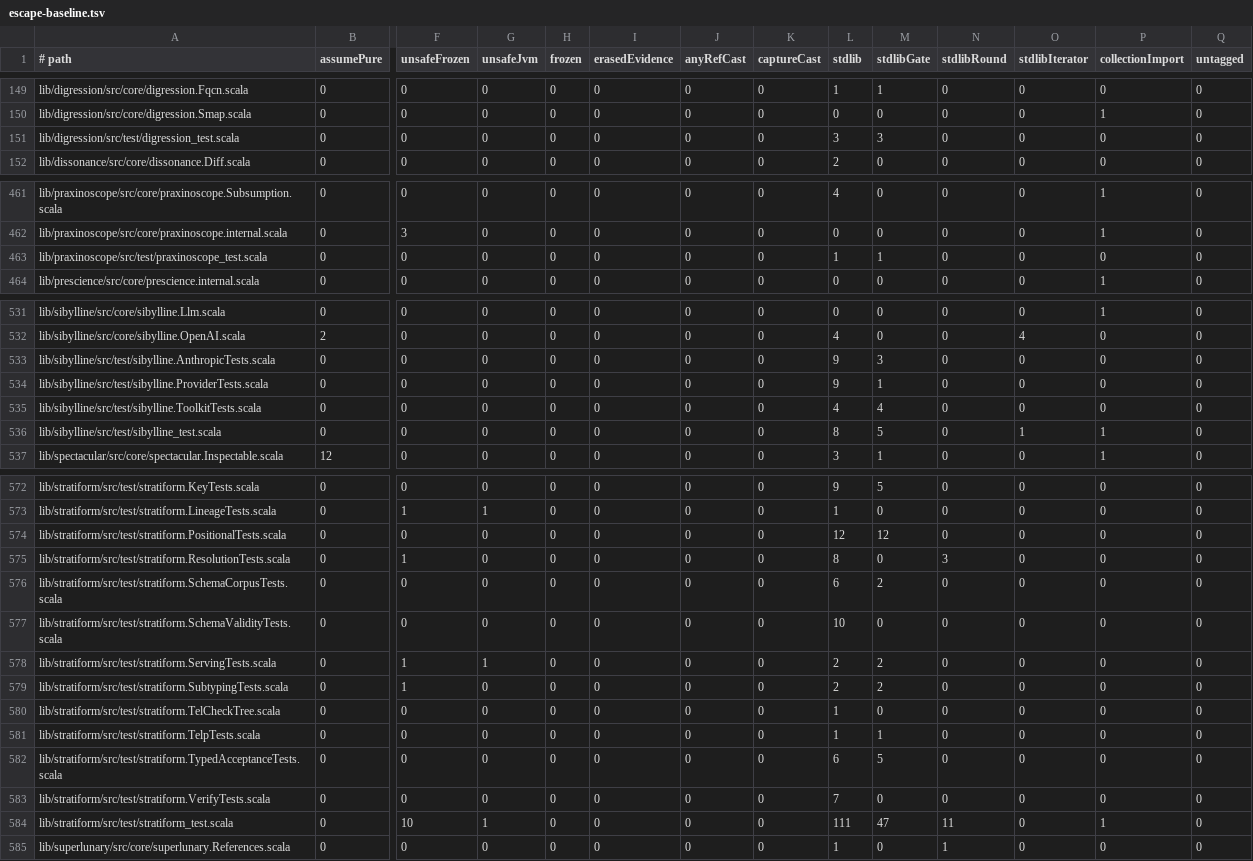
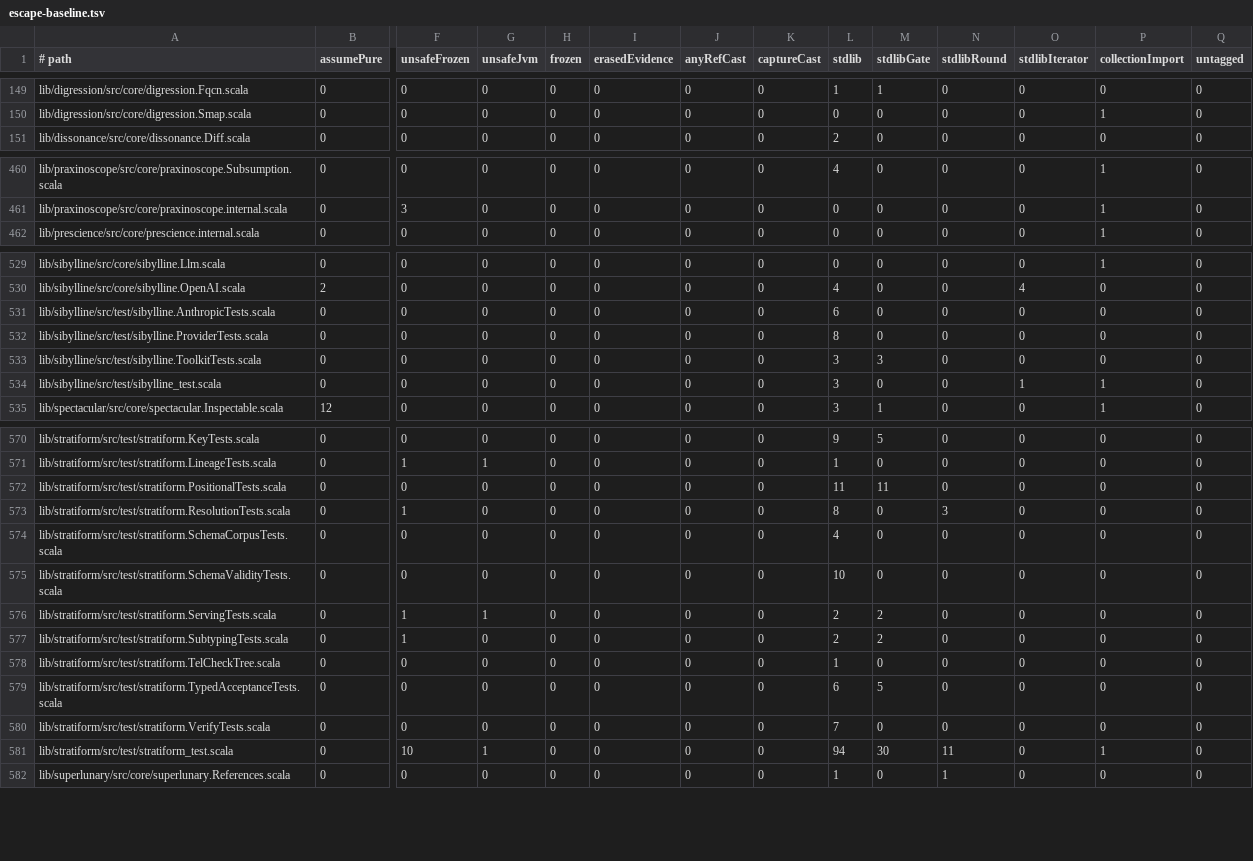
Before and after one commit to propensive/soundness, a TSV file: etc/escape-baseline.tsv, drawn as a sheet; only a part is shown, gaps mark what is left out; removed rows and columns are numbered as before the commit, all else as after; rows hold the shown columns only; the diff covers the shown part only; the diff names each change by its address in the sheet, - before the commit and + after, or states it on an @@ line.

```diff
--- a/etc/escape-baseline.tsv
+++ b/etc/escape-baseline.tsv
-row 151: lib/digression/src/test/digression_test.scala | 0 | 0 | 0 | 0 | 0 | 0 | 0 | 3 | 3 | 0 | 0 | 0 | 0
-row 463: lib/praxinoscope/src/test/praxinoscope_test.scala | 0 | 0 | 0 | 0 | 0 | 0 | 0 | 1 | 1 | 0 | 0 | 0 | 0
-L531 (stdlib): 9
+L531 (stdlib): 6
-M531 (stdlibGate): 3
+M531 (stdlibGate): 0
-L532 (stdlib): 9
+L532 (stdlib): 8
-M532 (stdlibGate): 1
+M532 (stdlibGate): 0
-L533 (stdlib): 4
+L533 (stdlib): 3
-M533 (stdlibGate): 4
+M533 (stdlibGate): 3
-L534 (stdlib): 8
+L534 (stdlib): 3
-M534 (stdlibGate): 5
+M534 (stdlibGate): 0
-L572 (stdlib): 12
+L572 (stdlib): 11
-M572 (stdlibGate): 12
+M572 (stdlibGate): 11
-L574 (stdlib): 6
+L574 (stdlib): 4
-M574 (stdlibGate): 2
+M574 (stdlibGate): 0
-row 581: lib/stratiform/src/test/stratiform.TelpTests.scala | 0 | 0 | 0 | 0 | 0 | 0 | 0 | 1 | 1 | 0 | 0 | 0 | 0
-L581 (stdlib): 111
+L581 (stdlib): 94
-M581 (stdlibGate): 47
+M581 (stdlibGate): 30
```
Also changed, not shown: 76 edited cells elsewhere in this file, 49 other files.
